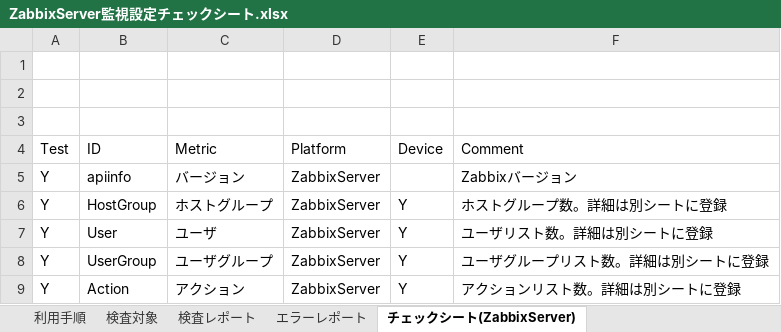
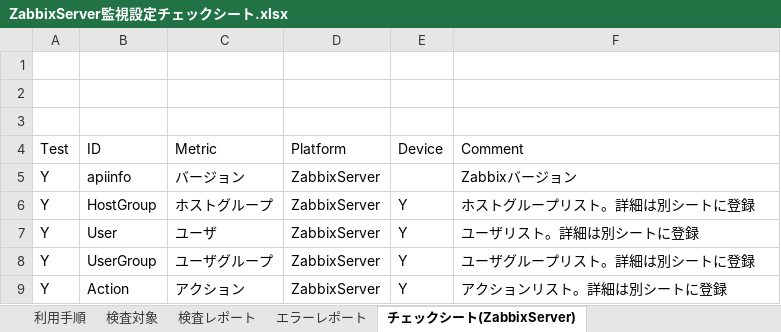
Before and after one commit to frsw3nr/gradle-server-acceptance, an Excel workbook: template/Zabbix/ZabbixServer監視設定チェックシート.xlsx, sheet チェックシート(ZabbixServer), drawn as a sheet; values as stored, in another font and other column widths than the file's, no borders; the diff names each change by its address in the sheet, - before the commit and + after, or states it on an @@ line.

```diff
--- a/template/Zabbix/ZabbixServer監視設定チェックシート.xlsx (sheet チェックシート(ZabbixServer))
+++ b/template/Zabbix/ZabbixServer監視設定チェックシート.xlsx (sheet チェックシート(ZabbixServer))
-F6 (Comment): ホストグループ数。詳細は別シートに登録
+F6 (Comment): ホストグループリスト。詳細は別シートに登録
-F7 (Comment): ユーザリスト数。詳細は別シートに登録
+F7 (Comment): ユーザリスト。詳細は別シートに登録
-F8 (Comment): ユーザグループリスト数。詳細は別シートに登録
+F8 (Comment): ユーザグループリスト。詳細は別シートに登録
-F9 (Comment): アクションリスト数。詳細は別シートに登録
+F9 (Comment): アクションリスト。詳細は別シートに登録
```
Also changed, not shown: sheet 検査対象, sheet 利用手順, 8 other files.
